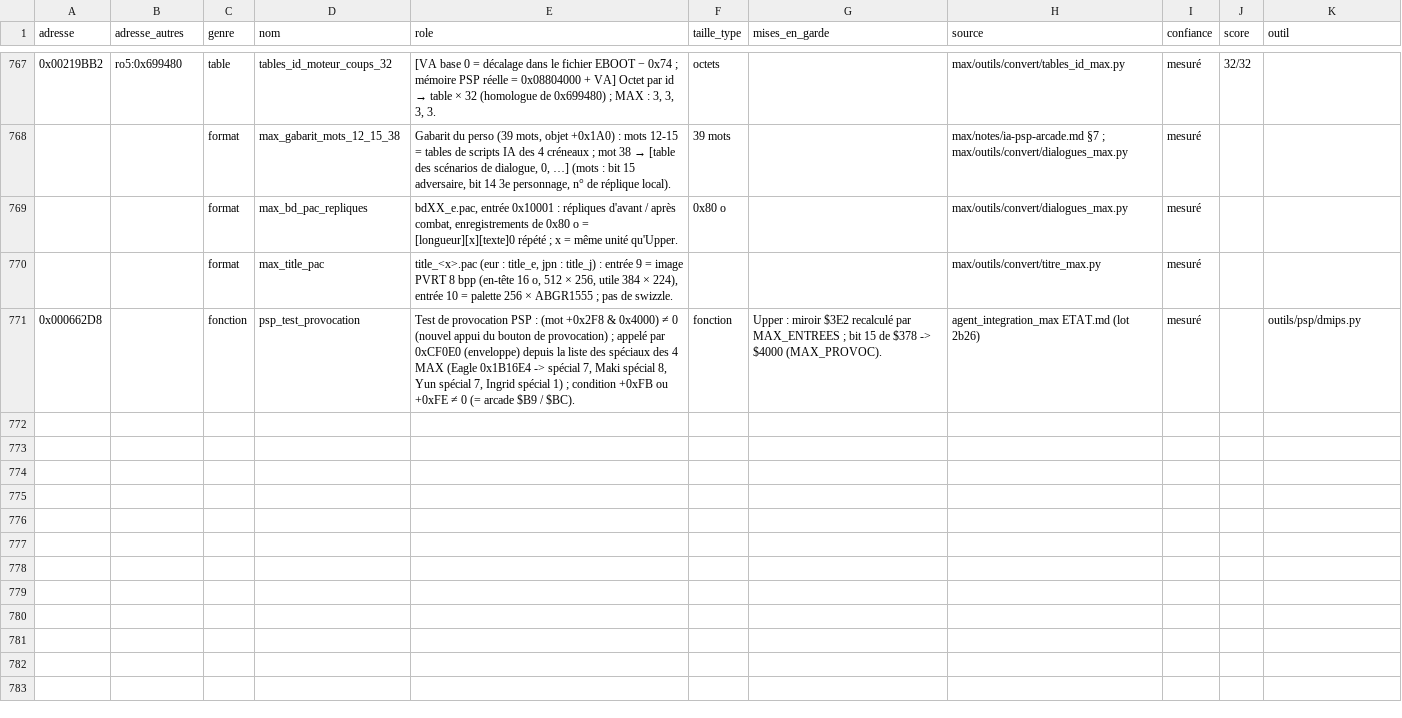
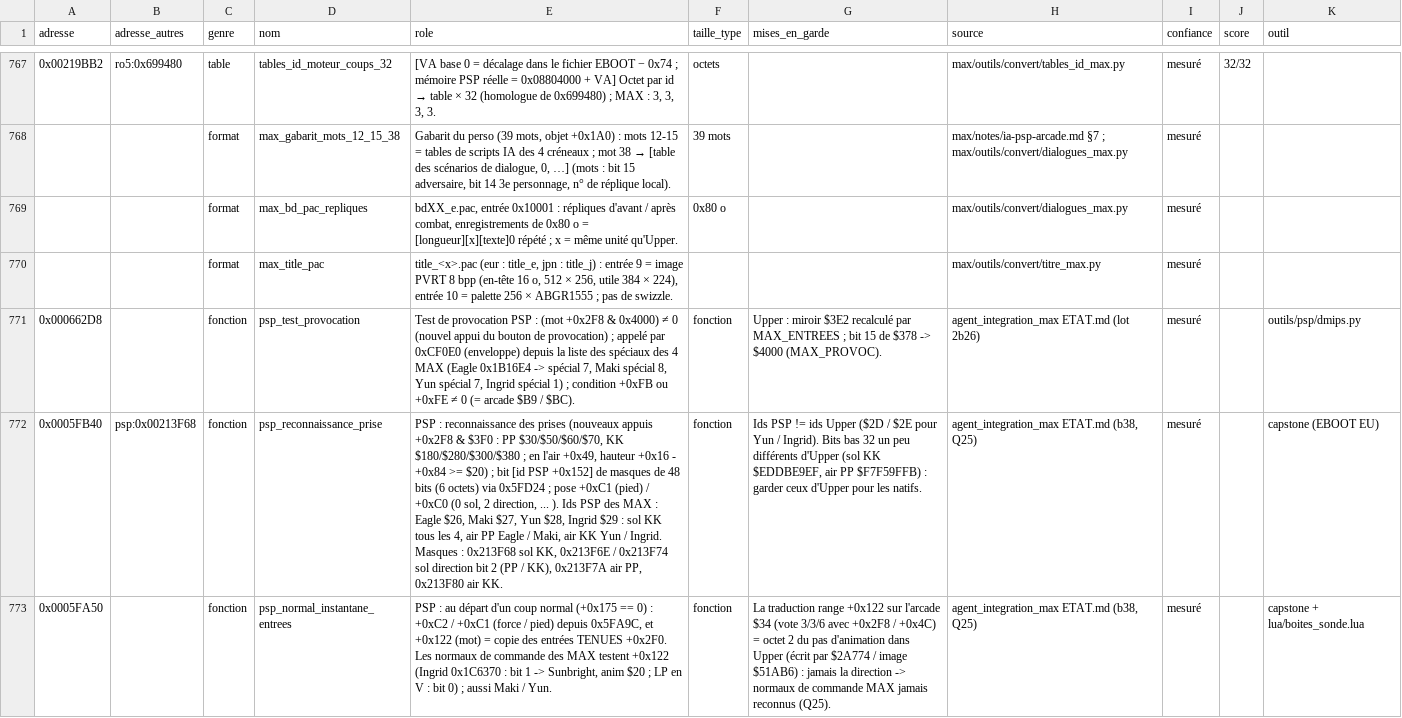
Before and after one commit to Rickow/HSFA, a TSV file: re/connaissances/max_psp.tsv, drawn as a sheet; only a part is shown, gaps mark what is left out; the diff covers the shown part only; the diff names each change by its address in the sheet, - before the commit and + after, or states it on an @@ line.

```diff
--- a/re/connaissances/max_psp.tsv
+++ b/re/connaissances/max_psp.tsv
+row 772: 0x0005FB40 | psp:0x00213F68 | fonction | psp_reconnaissance_prise | PSP : reconnaissance des prises (nouveaux appuis +0x2F8 & $3F0 : PP $30/$50/$60/$70, KK $180/$280/$300/$380 ; en l'air +0x49, hauteur +0x16 - +0x84 >= $20) ; bit [id PSP +0x152] de masques de 48 bits (6 octets) via 0x5FD24 ; pose +0xC1 (pied) / +0xC0 (0 sol, 2 direction, ... ). Ids PSP des MAX : Eagle $26, Maki $27, Yun $28, Ingrid $29 : sol KK tous les 4, air PP Eagle / Maki, air KK Yun / Ingrid. Masques : 0x213F68 sol KK, 0x213F6E / 0x213F74 sol direction bit 2 (PP / KK), 0x213F7A air PP, 0x213F80 air KK. | fonction | Ids PSP != ids Upper ($2D / $2E pour Yun / Ingrid). Bits bas 32 un peu différents d'Upper (sol KK $EDDBE9EF, air PP $F7F59FFB) : garder ceux d'Upper pour les natifs. | agent_integration_max ETAT.md (b38, Q25) | mesuré |  | capstone (EBOOT EU)
+row 773: 0x0005FA50 |  | fonction | psp_normal_instantane_entrees | PSP : au départ d'un coup normal (+0x175 == 0) : +0xC2 / +0xC1 (force / pied) depuis 0x5FA9C, et +0x122 (mot) = copie des entrées TENUES +0x2F0. Les normaux de commande des MAX testent +0x122 (Ingrid 0x1C6370 : bit 1 -> Sunbright, anim $20 ; LP en V : bit 0) ; aussi Maki / Yun. | fonction | La traduction range +0x122 sur l'arcade $34 (vote 3/3/6 avec +0x2F8 / +0x4C) = octet 2 du pas d'animation dans Upper (écrit par $2A774 / image $51AB6) : jamais la direction -> normaux de commande MAX jamais reconnus (Q25). | agent_integration_max ETAT.md (b38, Q25) | mesuré |  | capstone + lua/boites_sonde.lua
```
Also changed, not shown: 1 added row elsewhere in this file, re/allocations.tsv, 4 other files.
